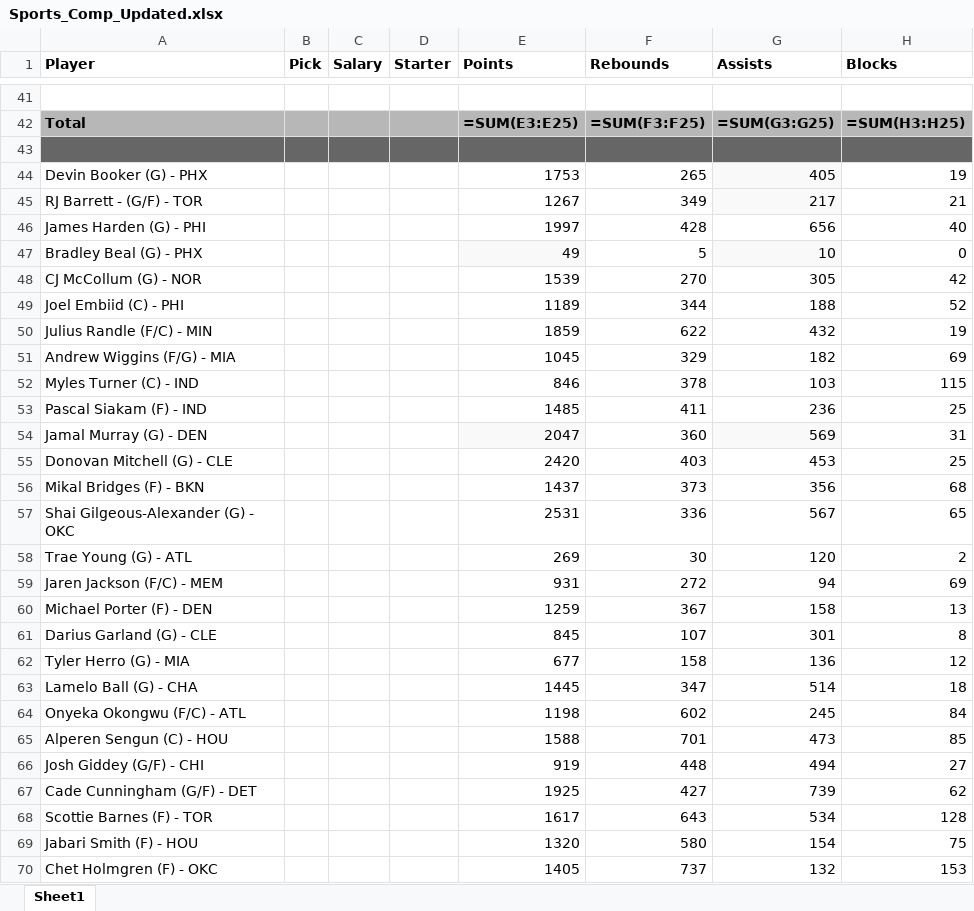
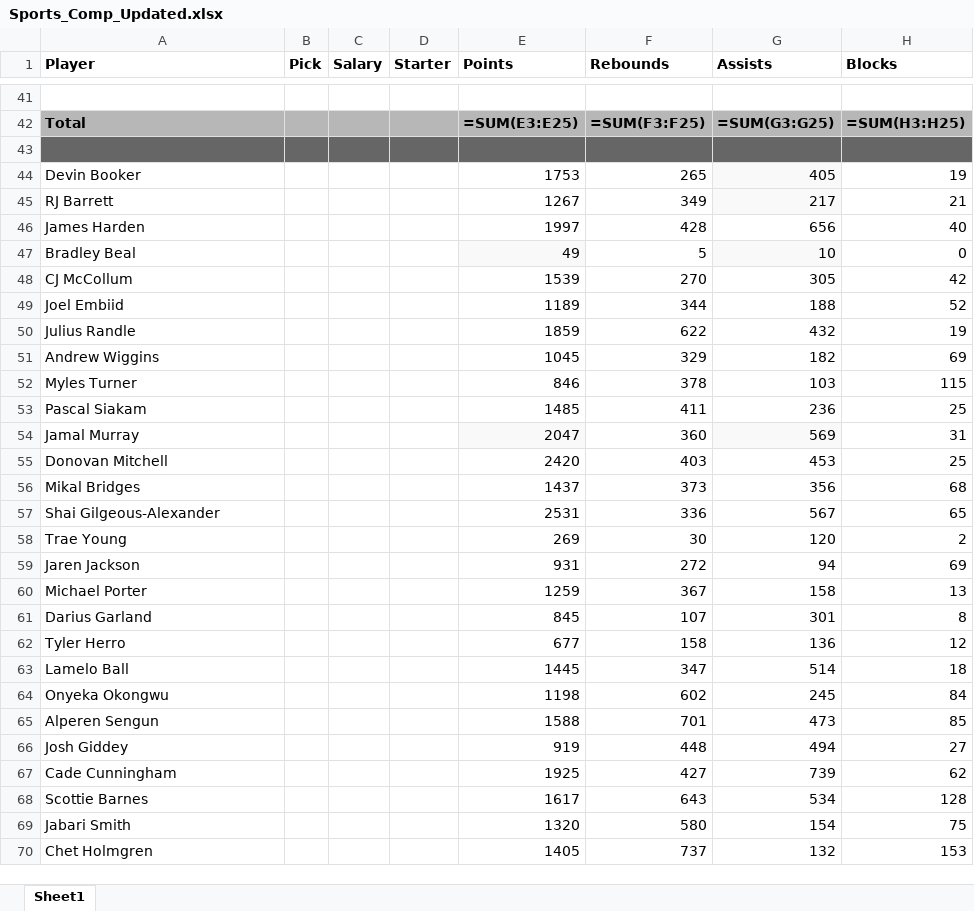
Before and after one commit to knaaptime/SportsCompUpdater, an Excel workbook: SportsCompUpdater/Sports_Comp_Updated.xlsx, sheet Sheet1, drawn as a sheet; only a part is shown, gaps mark what is left out; values as stored, in another font and other column widths than the file's, no borders; formulas without a stored value are shown as written; the diff covers the shown part only; the diff names each change by its address in the sheet, - before the commit and + after, or states it on an @@ line.

```diff
--- a/SportsCompUpdater/Sports_Comp_Updated.xlsx (sheet Sheet1)
+++ b/SportsCompUpdater/Sports_Comp_Updated.xlsx (sheet Sheet1)
-A44 (Player): Devin Booker (G) - PHX
+A44 (Player): Devin Booker
-A45 (Player): RJ Barrett - (G/F) - TOR
+A45 (Player): RJ Barrett
-A46 (Player): James Harden (G) - PHI
+A46 (Player): James Harden
-A47 (Player): Bradley Beal (G) - PHX
+A47 (Player): Bradley Beal
-A48 (Player): CJ McCollum (G) - NOR
+A48 (Player): CJ McCollum
-A49 (Player): Joel Embiid (C) - PHI
+A49 (Player): Joel Embiid
-A50 (Player): Julius Randle (F/C) - MIN
+A50 (Player): Julius Randle
-A51 (Player): Andrew Wiggins (F/G) - MIA
+A51 (Player): Andrew Wiggins
-A52 (Player): Myles Turner (C) - IND
+A52 (Player): Myles Turner
-A53 (Player): Pascal Siakam (F) - IND
+A53 (Player): Pascal Siakam
-A54 (Player): Jamal Murray (G) - DEN
+A54 (Player): Jamal Murray
-A55 (Player): Donovan Mitchell (G) - CLE
+A55 (Player): Donovan Mitchell
-A56 (Player): Mikal Bridges (F) - BKN
+A56 (Player): Mikal Bridges
-A57 (Player): Shai Gilgeous-Alexander (G) - OKC
+A57 (Player): Shai Gilgeous-Alexander
-A58 (Player): Trae Young (G) - ATL
+A58 (Player): Trae Young
-A59 (Player): Jaren Jackson (F/C) - MEM
+A59 (Player): Jaren Jackson
-A60 (Player): Michael Porter (F) - DEN
+A60 (Player): Michael Porter
-A61 (Player): Darius Garland (G) - CLE
+A61 (Player): Darius Garland
-A62 (Player): Tyler Herro (G) - MIA
+A62 (Player): Tyler Herro
-A63 (Player): Lamelo Ball (G) - CHA
+A63 (Player): Lamelo Ball
-A64 (Player): Onyeka Okongwu (F/C) - ATL
+A64 (Player): Onyeka Okongwu
-A65 (Player): Alperen Sengun (C) - HOU
+A65 (Player): Alperen Sengun
-A66 (Player): Josh Giddey (G/F) - CHI
+A66 (Player): Josh Giddey
-A67 (Player): Cade Cunningham (G/F) - DET
+A67 (Player): Cade Cunningham
-A68 (Player): Scottie Barnes (F) - TOR
+A68 (Player): Scottie Barnes
-A69 (Player): Jabari Smith (F) - HOU
+A69 (Player): Jabari Smith
-A70 (Player): Chet Holmgren (F) - OKC
+A70 (Player): Chet Holmgren
```
Also changed, not shown: 1 added row, 1 removed row and 44 edited cells elsewhere in this sheet, SportsCompUpdater/Sports_Comp.xlsx.
